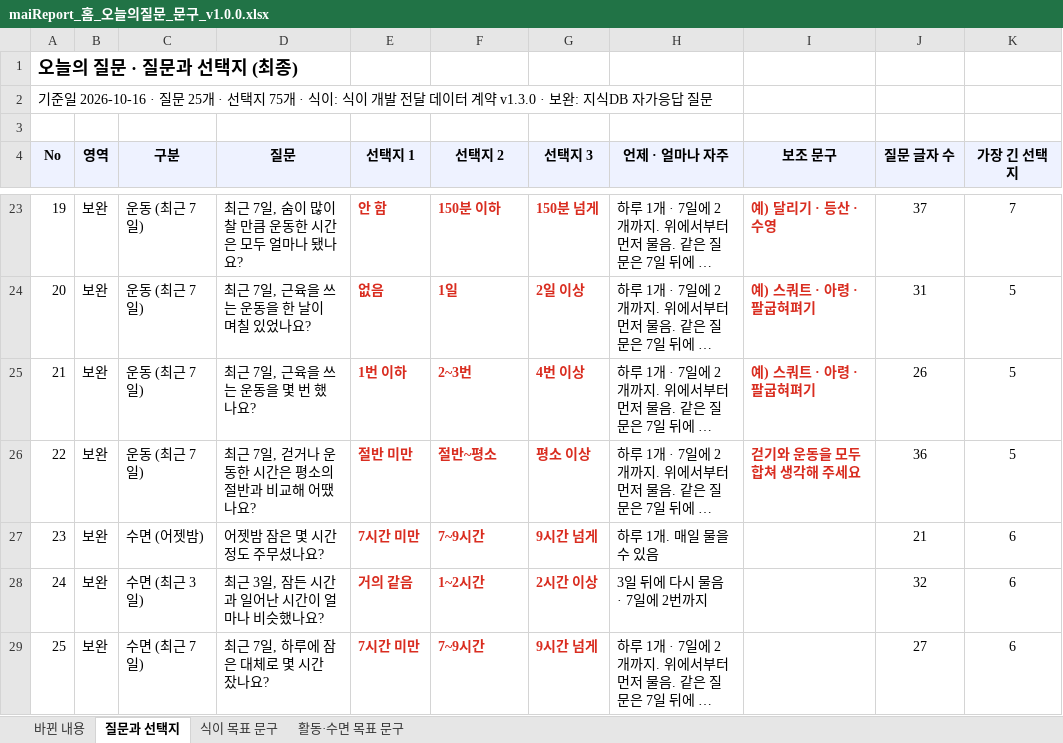
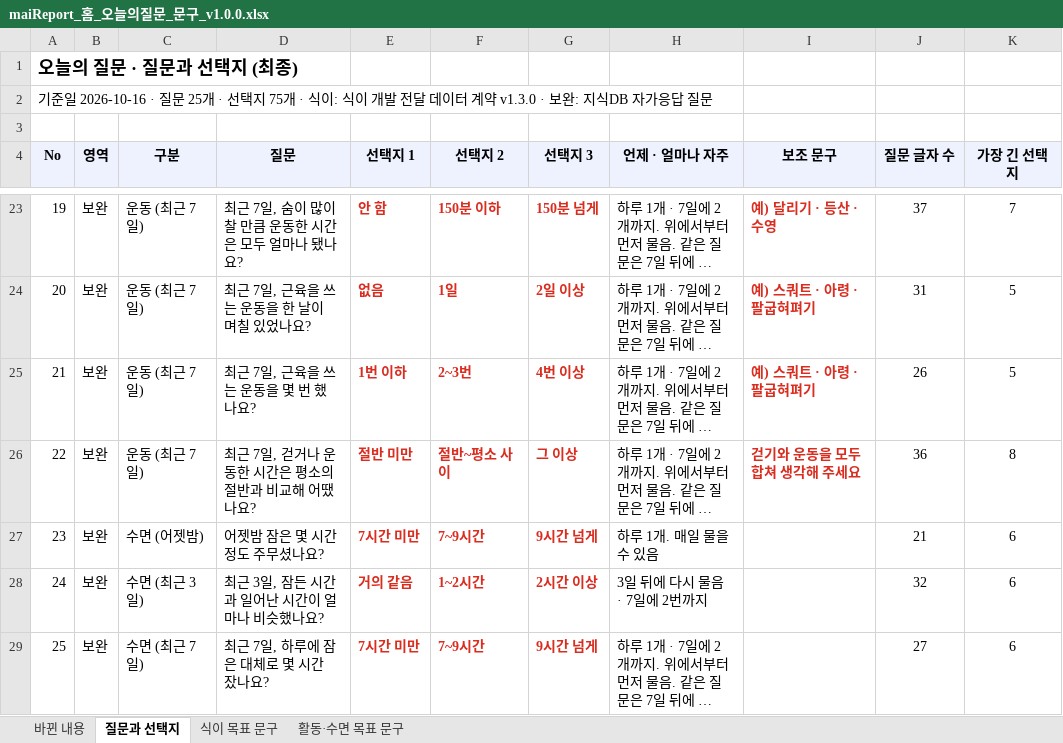
Before and after one commit to srleeinkorea/Project_maiReport, an Excel workbook: docs/화면/10_홈탭/maiReport_홈_오늘의질문_문구_v1.0.0.xlsx, sheet 질문과 선택지, drawn as a sheet; only a part is shown, gaps mark what is left out; long unchanged cells end in …; values as stored, in another font and other column widths than the file's, no borders; the diff names each change by its address in the sheet, - before the commit and + after, or states it on an @@ line.

```diff
--- a/docs/화면/10_홈탭/maiReport_홈_오늘의질문_문구_v1.0.0.xlsx (sheet 질문과 선택지)
+++ b/docs/화면/10_홈탭/maiReport_홈_오늘의질문_문구_v1.0.0.xlsx (sheet 질문과 선택지)
-F26 (선택지 2): 절반~평소
+F26 (선택지 2): 절반~평소 사이
-G26 (선택지 3): 평소 이상
+G26 (선택지 3): 그 이상
-K26 (가장 긴 선택지): 5
+K26 (가장 긴 선택지): 8
```
Also changed, not shown: sheet 바뀐 내용, docs/엔진/코칭목표/지식DB/maiReport_지식DB_자가응답질문_선택지_v1.0.0.xlsx, 2 other files.
